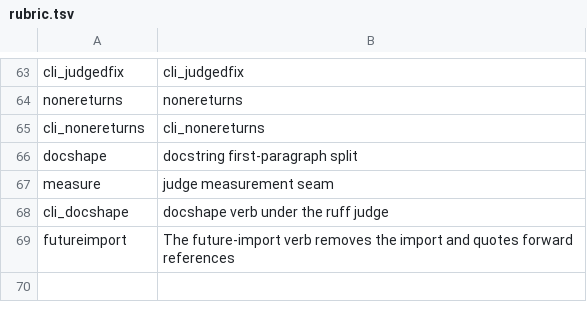
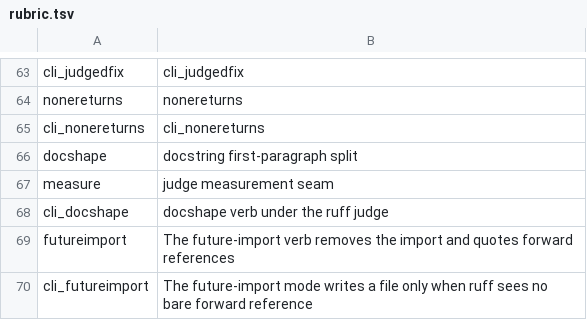
Before and after one commit to mikemol/mtools, a TSV file: pycodemod/rubric.tsv, drawn as a sheet; only a part is shown, gaps mark what is left out; the diff names each change by its address in the sheet, - before the commit and + after, or states it on an @@ line.

```diff
--- a/pycodemod/rubric.tsv
+++ b/pycodemod/rubric.tsv
+row 70: cli_futureimport | The future-import mode writes a file only when ruff sees no bare forward reference
```
Also changed, not shown: 7 other files.
